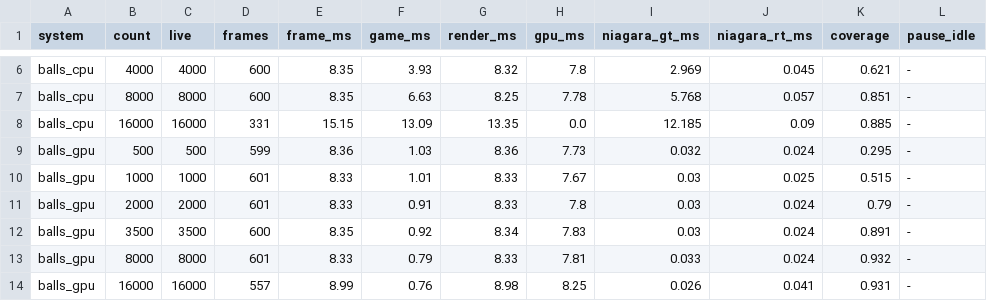
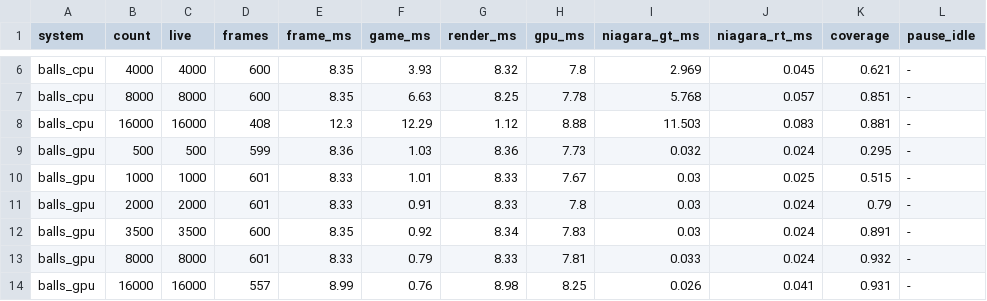
Before and after one commit to Iwan000/PaintValley, a CSV file: Docs/Perf/paint_sweep.csv, drawn as a sheet; only a part is shown, gaps mark what is left out.

Commit message:
Paint Valley report: 16k CPU balls re-measured (12.3 ms frame, not 15.2)
The first 16k run had paced at 60 Hz with no GPU time reported (a Metal pacing stall seen in about one run
in five). Rerun: frame 12.3 ms, game thread 12.3 ms, Niagara 11.6 ms. The GPU port's gain at 16k is
therefore 12.3 -> 9.0 ms (-27 %), and the CPU version would hold 16.6 ms up to about 22k balls.

```diff
--- a/Docs/Perf/paint_sweep.csv
+++ b/Docs/Perf/paint_sweep.csv
@@ -7,3 +7,3 @@ balls_cpu,4000,4000,600,8.35,3.93,8.32,7.8,2.969,0.045,0.621,-
 balls_cpu,8000,8000,600,8.35,6.63,8.25,7.78,5.768,0.057,0.851,-
-balls_cpu,16000,16000,331,15.15,13.09,13.35,0.0,12.185,0.09,0.885,-
+balls_cpu,16000,16000,408,12.3,12.29,1.12,8.88,11.503,0.083,0.881,-
 balls_gpu,500,500,599,8.36,1.03,8.36,7.73,0.032,0.024,0.295,-
```
Also changed, not shown: 5 other files.
